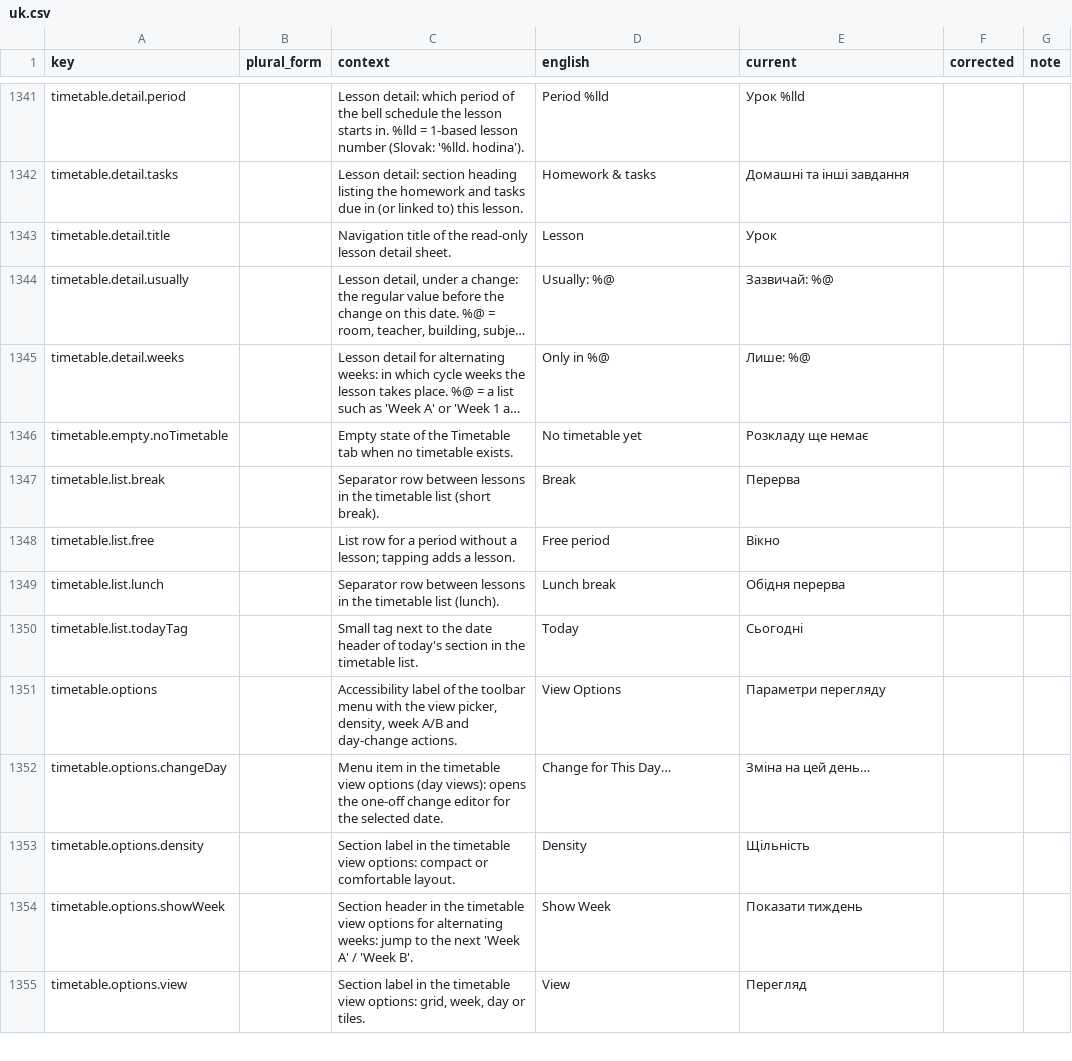
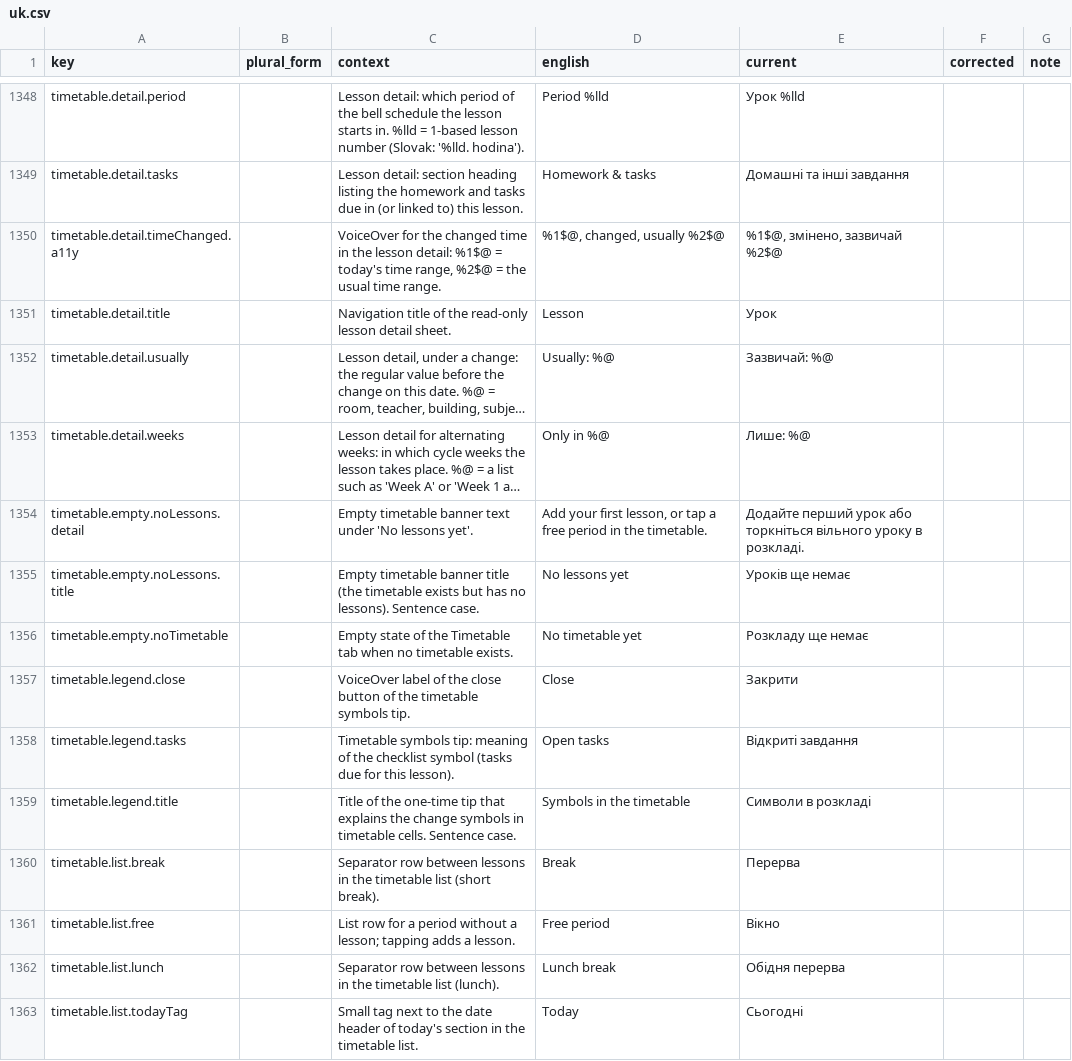
Before and after one commit to simon01920/tabula-app-ios, a CSV file: docs/localization/review/uk.csv, drawn as a sheet; only a part is shown, gaps mark what is left out; the shorter side is filled out with more unchanged rows; long unchanged cells end in …; the diff covers the shown part only; the diff names each change by its address in the sheet, - before the commit and + after, or states it on an @@ line.

```diff
--- a/docs/localization/review/uk.csv
+++ b/docs/localization/review/uk.csv
+row 1350: timetable.detail.timeChanged.a11y |  | VoiceOver for the changed time in the lesson detail: %1$@ = today's time range, %2$@ = the usual time range. | %1$@, changed, usually %2$@ | %1$@, змінено, зазвичай %2$@
+row 1354: timetable.empty.noLessons.detail |  | Empty timetable banner text under 'No lessons yet'. | Add your first lesson, or tap a free period in the timetable. | Додайте перший урок або торкніться вільного уроку в розкладі.
+row 1355: timetable.empty.noLessons.title |  | Empty timetable banner title (the timetable exists but has no lessons). Sentence case. | No lessons yet | Уроків ще немає
+row 1357: timetable.legend.close |  | VoiceOver label of the close button of the timetable symbols tip. | Close | Закрити
+row 1358: timetable.legend.tasks |  | Timetable symbols tip: meaning of the checklist symbol (tasks due for this lesson). | Open tasks | Відкриті завдання
+row 1359: timetable.legend.title |  | Title of the one-time tip that explains the change symbols in timetable cells. Sentence case. | Symbols in the timetable | Символи в розкладі
```
Also changed, not shown: 25 added rows and 2 edited cells elsewhere in this file, docs/localization/review/fr.csv, docs/localization/review/hu.csv, 23 other files.
